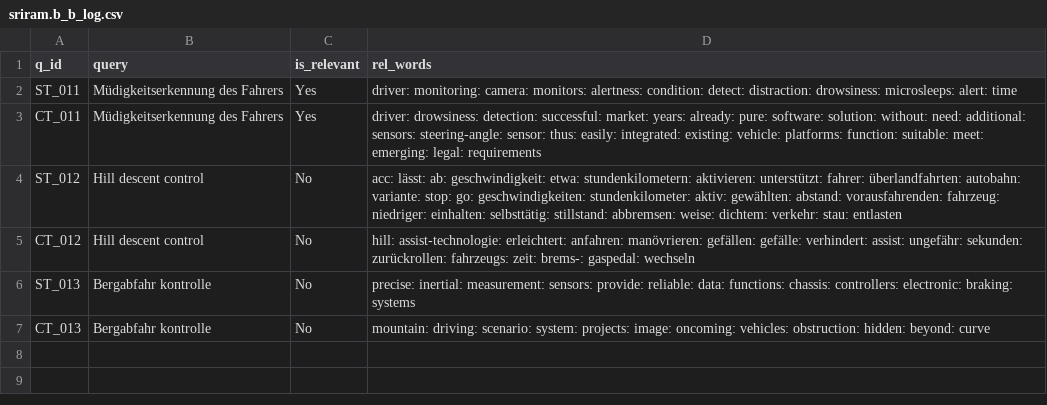
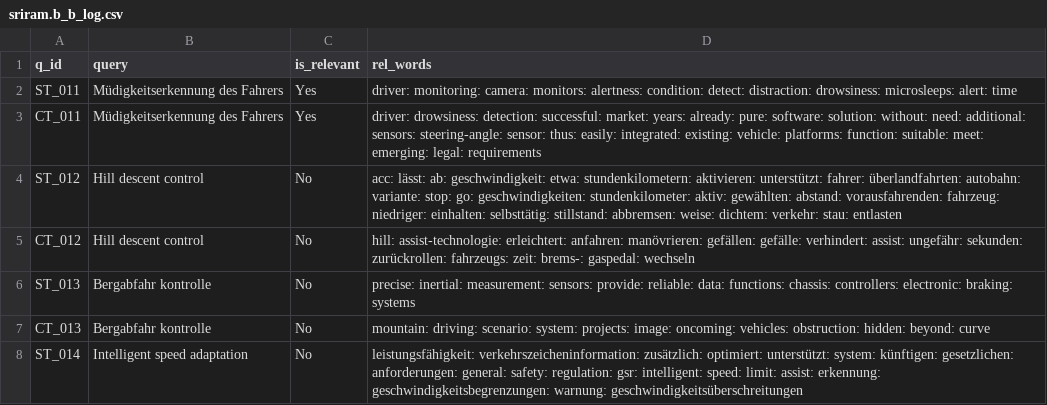
Before and after one commit to vijusudhi/cltr_web_app, a CSV file: logs/sriram.b_b_log.csv, drawn as a sheet; the diff names each change by its address in the sheet, - before the commit and + after, or states it on an @@ line.

Commit message:
User sriram.b updating via PyGithub

```diff
--- a/logs/sriram.b_b_log.csv
+++ b/logs/sriram.b_b_log.csv
+row 8: ST_014 | Intelligent speed adaptation | No | leistungsfähigkeit: verkehrszeicheninformation: zusätzlich: optimiert: unterstützt: system: künftigen: gesetzlichen: anforderungen: general: safety: regulation: gsr: intelligent: speed: limit: assist: erkennung: geschwindigkeitsbegrenzungen: warnung: geschwindigkeitsüberschreitungen
```
